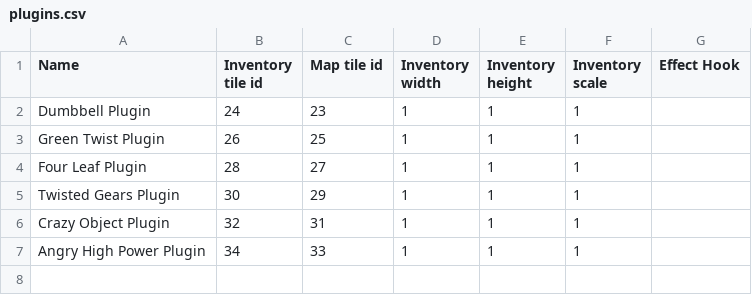
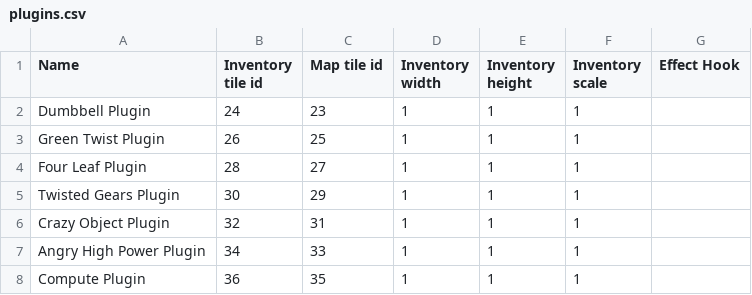
Before and after one commit to Varkalandar/tiny_places, a CSV file: fractal_lands/resources/items/plugins.csv, drawn as a sheet; the diff names each change by its address in the sheet, - before the commit and + after, or states it on an @@ line.

Commit message:
NEW: Added new plugin graphics.

```diff
--- a/fractal_lands/resources/items/plugins.csv
+++ b/fractal_lands/resources/items/plugins.csv
+row 8: Compute Plugin | 36 | 35 | 1 | 1 | 1
```
Also changed, not shown: 4 other files.
